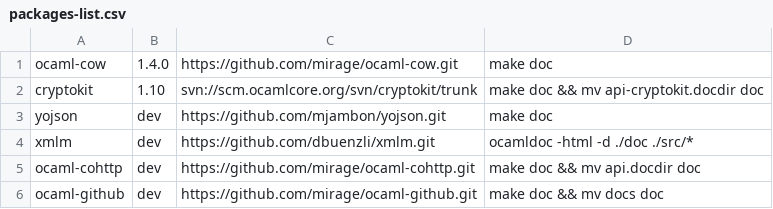
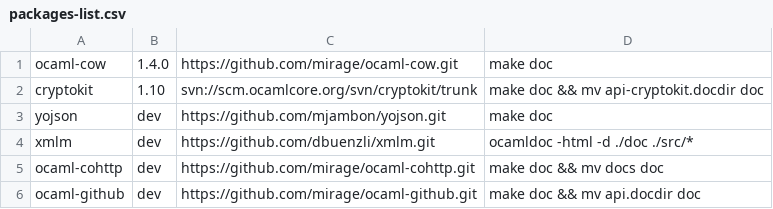
Before and after one commit to chrismamo1/ocamldoc-site, a CSV file: packages-list.csv, drawn as a sheet.

Commit message:
added cohttp and github to the package list

```diff
--- a/packages-list.csv
+++ b/packages-list.csv
@@ -4,3 +4,3 @@
 "xmlm","dev","https://github.com/dbuenzli/xmlm.git","ocamldoc -html -d ./doc ./src/*"
-"ocaml-cohttp","dev","https://github.com/mirage/ocaml-cohttp.git","make doc && mv api.docdir doc"
-"ocaml-github","dev","https://github.com/mirage/ocaml-github.git","make doc && mv docs doc"
+"ocaml-cohttp","dev","https://github.com/mirage/ocaml-cohttp.git","make doc && mv docs doc"
+"ocaml-github","dev","https://github.com/mirage/ocaml-github.git","make doc && mv api.docdir doc"
```
